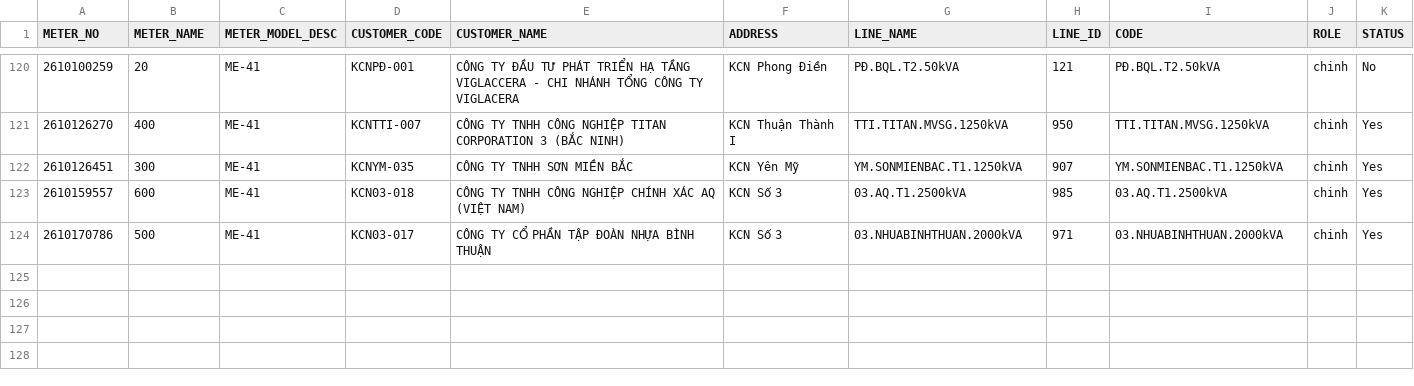
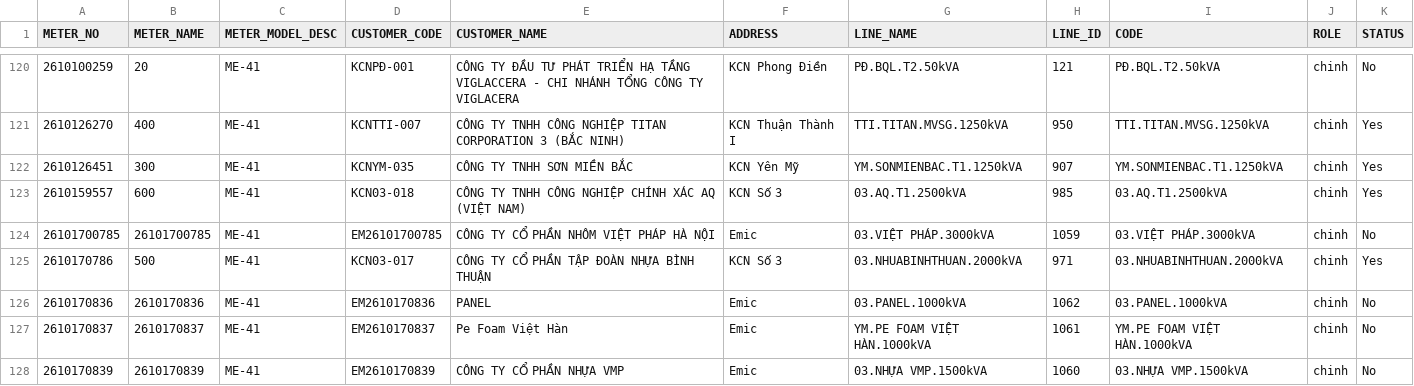
Before and after one commit to Gelex-Electric/shared-diary-pocketbase, a CSV file: public/metterinfo.csv, drawn as a sheet; only a part is shown, gaps mark what is left out; the diff names each change by its address in the sheet, - before the commit and + after, or states it on an @@ line.

```diff
--- a/public/metterinfo.csv
+++ b/public/metterinfo.csv
+row 124: 26101700785 | 26101700785 | ME-41 | EM26101700785 | CÔNG TY CỔ PHẦN NHÔM VIỆT PHÁP HÀ NỘI | Emic | 03.VIỆT PHÁP.3000kVA | 1059 | 03.VIỆT PHÁP.3000kVA | chinh | No
+row 126: 2610170836 | 2610170836 | ME-41 | EM2610170836 | PANEL | Emic | 03.PANEL.1000kVA | 1062 | 03.PANEL.1000kVA | chinh | No
+row 127: 2610170837 | 2610170837 | ME-41 | EM2610170837 | Pe Foam Việt Hàn | Emic | YM.PE FOAM VIỆT HÀN.1000kVA | 1061 | YM.PE FOAM VIỆT HÀN.1000kVA | chinh | No
+row 128: 2610170839 | 2610170839 | ME-41 | EM2610170839 | CÔNG TY CỔ PHẦN NHỰA VMP | Emic | 03.NHỰA VMP.1500kVA | 1060 | 03.NHỰA VMP.1500kVA | chinh | No
```
Also changed, not shown: 3 other files.
